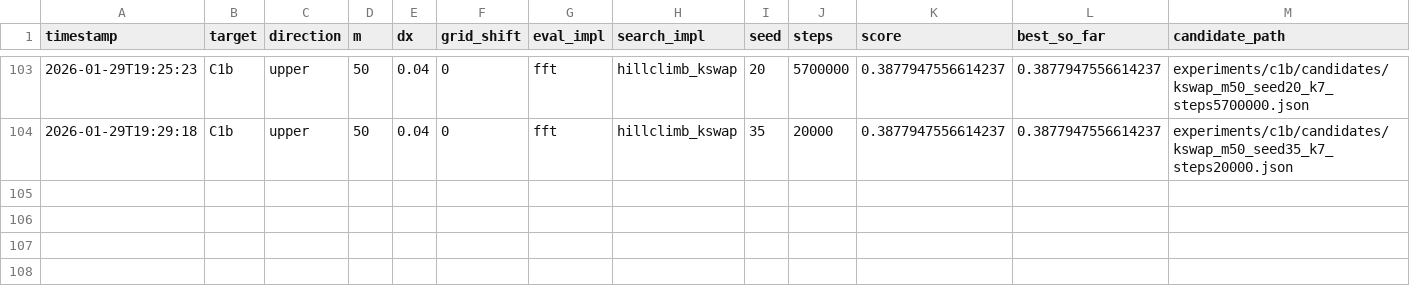
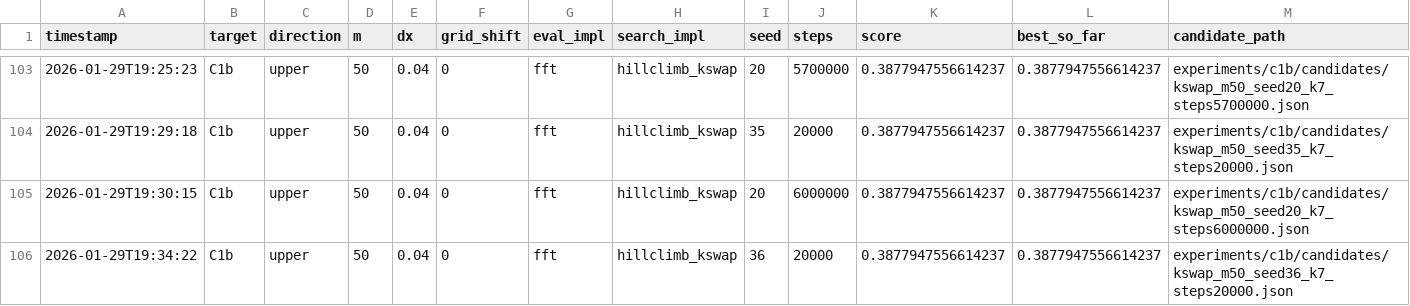
Before and after one commit to sebastian-griego/opt, a CSV file: results.csv, drawn as a sheet; only a part is shown, gaps mark what is left out; rows hold the shown columns only; the diff names each change by its address in the sheet, - before the commit and + after, or states it on an @@ line.

Commit message:
iter: kswap k7 seed20 6.0M

```diff
--- a/results.csv
+++ b/results.csv
+row 105: 2026-01-29T19:30:15 | C1b | upper | 50 | 0.04 | 0 | fft | hillclimb_kswap | 20 | 6000000 | 0.3877947556614237 | 0.3877947556614237 | experiments/c1b/candidates/kswap_m50_seed20_k7_steps6000000.json
+row 106: 2026-01-29T19:34:22 | C1b | upper | 50 | 0.04 | 0 | fft | hillclimb_kswap | 36 | 20000 | 0.3877947556614237 | 0.3877947556614237 | experiments/c1b/candidates/kswap_m50_seed36_k7_steps20000.json
```
Also changed, not shown: 4 other files.
